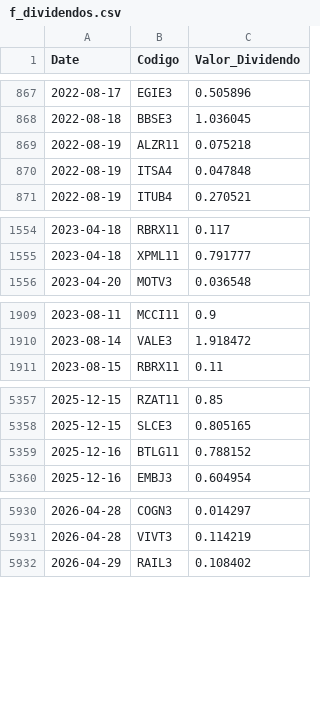
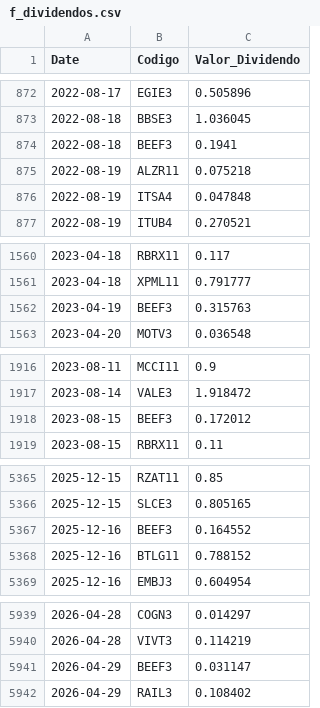
Before and after one commit to GabrielSantos15/brazilian-market-analytics, a CSV file: dados/f_dividendos.csv, drawn as a sheet; only a part is shown, gaps mark what is left out; the diff covers the shown part only.

```diff
--- a/dados/f_dividendos.csv
+++ b/dados/f_dividendos.csv
@@ -868,2 +873,3 @@ Date,Codigo,Valor_Dividendo
 2022-08-18,BBSE3,1.036045
+2022-08-18,BEEF3,0.1941
 2022-08-19,ALZR11,0.075218
@@ -1555,2 +1561,3 @@ Date,Codigo,Valor_Dividendo
 2023-04-18,XPML11,0.791777
+2023-04-19,BEEF3,0.315763
 2023-04-20,MOTV3,0.036548
@@ -1910,2 +1917,3 @@ Date,Codigo,Valor_Dividendo
 2023-08-14,VALE3,1.918472
+2023-08-15,BEEF3,0.172012
 2023-08-15,RBRX11,0.11
@@ -5358,2 +5366,3 @@ Date,Codigo,Valor_Dividendo
 2025-12-15,SLCE3,0.805165
+2025-12-16,BEEF3,0.164552
 2025-12-16,BTLG11,0.788152
@@ -5931,2 +5940,3 @@ Date,Codigo,Valor_Dividendo
 2026-04-28,VIVT3,0.114219
+2026-04-29,BEEF3,0.031147
 2026-04-29,RAIL3,0.108402
```
Also changed, not shown: 5 added rows elsewhere in this file, 1 other file.
